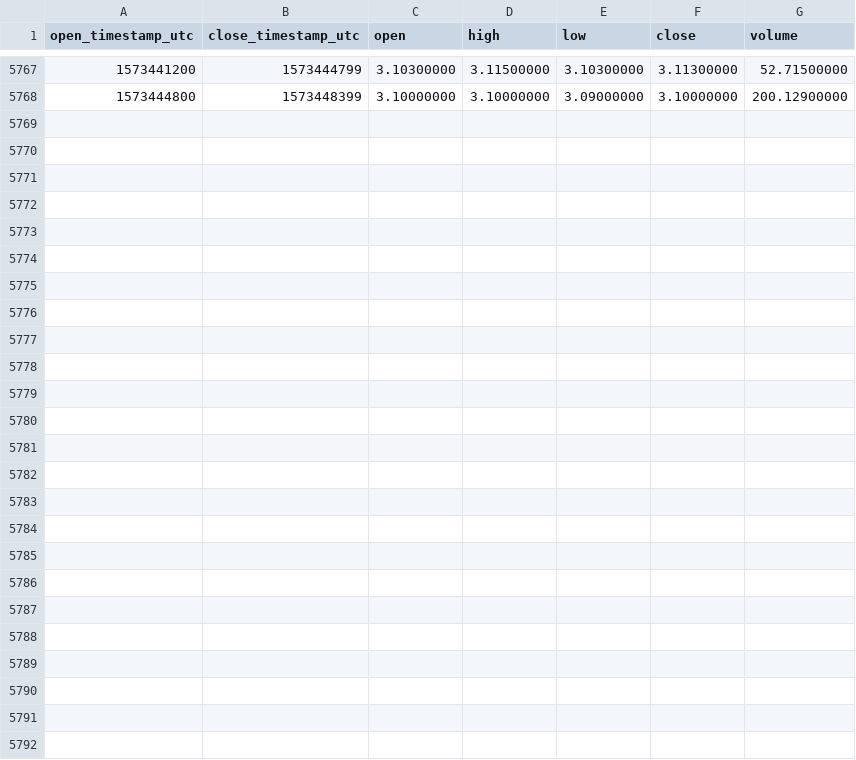
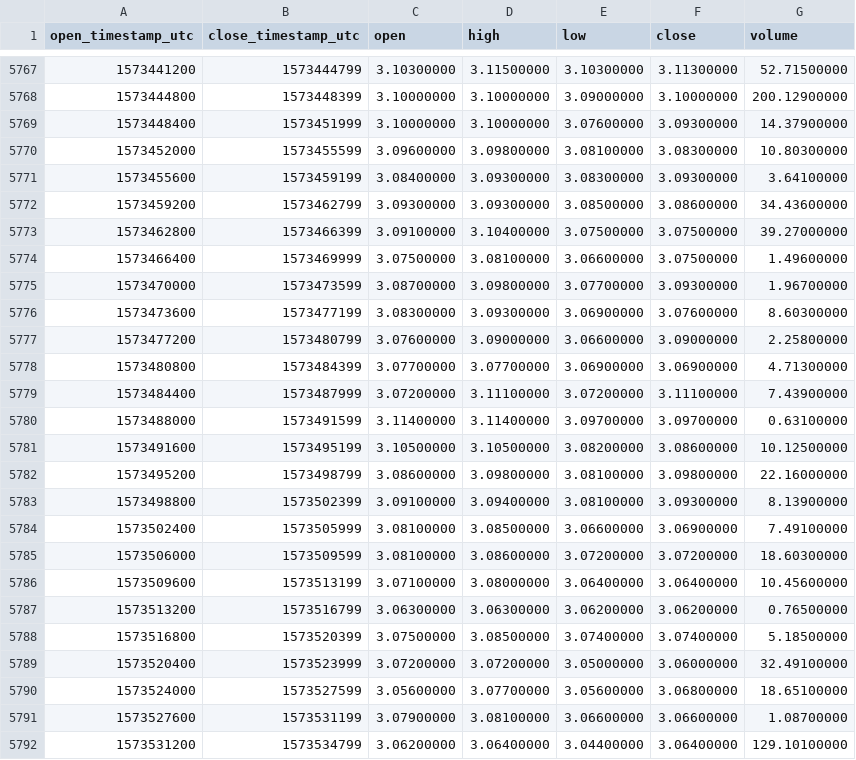
Before and after one commit to cryptobigbro/binance-XMRBNB, a CSV file: binance-XMRBNB-1h.csv, drawn as a sheet; only a part is shown, gaps mark what is left out; the diff names each change by its address in the sheet, - before the commit and + after, or states it on an @@ line.

Commit message:
Update OHLCV data.

```diff
--- a/binance-XMRBNB-1h.csv
+++ b/binance-XMRBNB-1h.csv
+row 5769: 1573448400 | 1573451999 | 3.10000000 | 3.10000000 | 3.07600000 | 3.09300000 | 14.37900000
+row 5770: 1573452000 | 1573455599 | 3.09600000 | 3.09800000 | 3.08100000 | 3.08300000 | 10.80300000
+row 5771: 1573455600 | 1573459199 | 3.08400000 | 3.09300000 | 3.08300000 | 3.09300000 | 3.64100000
+row 5772: 1573459200 | 1573462799 | 3.09300000 | 3.09300000 | 3.08500000 | 3.08600000 | 34.43600000
+row 5773: 1573462800 | 1573466399 | 3.09100000 | 3.10400000 | 3.07500000 | 3.07500000 | 39.27000000
+row 5774: 1573466400 | 1573469999 | 3.07500000 | 3.08100000 | 3.06600000 | 3.07500000 | 1.49600000
+row 5775: 1573470000 | 1573473599 | 3.08700000 | 3.09800000 | 3.07700000 | 3.09300000 | 1.96700000
+row 5776: 1573473600 | 1573477199 | 3.08300000 | 3.09300000 | 3.06900000 | 3.07600000 | 8.60300000
+row 5777: 1573477200 | 1573480799 | 3.07600000 | 3.09000000 | 3.06600000 | 3.09000000 | 2.25800000
+row 5778: 1573480800 | 1573484399 | 3.07700000 | 3.07700000 | 3.06900000 | 3.06900000 | 4.71300000
+row 5779: 1573484400 | 1573487999 | 3.07200000 | 3.11100000 | 3.07200000 | 3.11100000 | 7.43900000
+row 5780: 1573488000 | 1573491599 | 3.11400000 | 3.11400000 | 3.09700000 | 3.09700000 | 0.63100000
+row 5781: 1573491600 | 1573495199 | 3.10500000 | 3.10500000 | 3.08200000 | 3.08600000 | 10.12500000
+row 5782: 1573495200 | 1573498799 | 3.08600000 | 3.09800000 | 3.08100000 | 3.09800000 | 22.16000000
+row 5783: 1573498800 | 1573502399 | 3.09100000 | 3.09400000 | 3.08100000 | 3.09300000 | 8.13900000
+row 5784: 1573502400 | 1573505999 | 3.08100000 | 3.08500000 | 3.06600000 | 3.06900000 | 7.49100000
+row 5785: 1573506000 | 1573509599 | 3.08100000 | 3.08600000 | 3.07200000 | 3.07200000 | 18.60300000
+row 5786: 1573509600 | 1573513199 | 3.07100000 | 3.08000000 | 3.06400000 | 3.06400000 | 10.45600000
+row 5787: 1573513200 | 1573516799 | 3.06300000 | 3.06300000 | 3.06200000 | 3.06200000 | 0.76500000
+row 5788: 1573516800 | 1573520399 | 3.07500000 | 3.08500000 | 3.07400000 | 3.07400000 | 5.18500000
+row 5789: 1573520400 | 1573523999 | 3.07200000 | 3.07200000 | 3.05000000 | 3.06000000 | 32.49100000
+row 5790: 1573524000 | 1573527599 | 3.05600000 | 3.07700000 | 3.05600000 | 3.06800000 | 18.65100000
+row 5791: 1573527600 | 1573531199 | 3.07900000 | 3.08100000 | 3.06600000 | 3.06600000 | 1.08700000
+row 5792: 1573531200 | 1573534799 | 3.06200000 | 3.06400000 | 3.04400000 | 3.06400000 | 129.10100000
```
Also changed, not shown: binance-XMRBNB-1d.csv.
